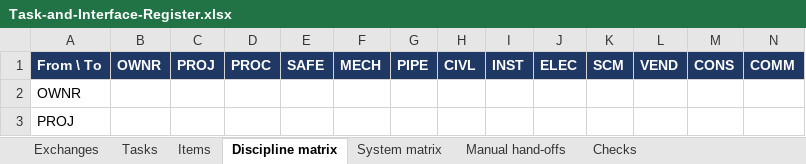
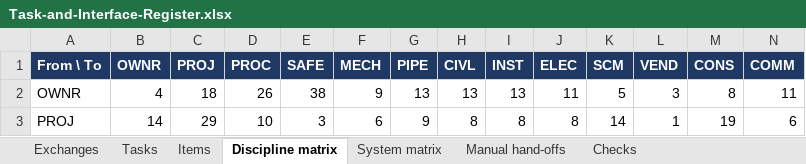
Before and after one commit to thowd223/crude-fractionator, an Excel workbook: exchange/out/Task-and-Interface-Register.xlsx, sheet Discipline matrix, drawn as a sheet; only a part is shown; values as stored, in another font and other column widths than the file's, no borders; the diff covers the shown part only; the diff names each change by its address in the sheet, - before the commit and + after, or states it on an @@ line.

```diff
--- a/exchange/out/Task-and-Interface-Register.xlsx (sheet Discipline matrix)
+++ b/exchange/out/Task-and-Interface-Register.xlsx (sheet Discipline matrix)
-B2 (OWNR): (empty)
+B2 (OWNR): 4
-C2 (PROJ): (empty)
+C2 (PROJ): 18
-D2 (PROC): (empty)
+D2 (PROC): 26
-E2 (SAFE): (empty)
+E2 (SAFE): 38
-F2 (MECH): (empty)
+F2 (MECH): 9
-G2 (PIPE): (empty)
+G2 (PIPE): 13
-H2 (CIVL): (empty)
+H2 (CIVL): 13
-I2 (INST): (empty)
+I2 (INST): 13
-J2 (ELEC): (empty)
+J2 (ELEC): 11
-K2 (SCM): (empty)
+K2 (SCM): 5
-L2 (VEND): (empty)
+L2 (VEND): 3
-M2 (CONS): (empty)
+M2 (CONS): 8
-N2 (COMM): (empty)
+N2 (COMM): 11
-B3 (OWNR): (empty)
+B3 (OWNR): 14
-C3 (PROJ): (empty)
+C3 (PROJ): 29
-D3 (PROC): (empty)
+D3 (PROC): 10
-E3 (SAFE): (empty)
+E3 (SAFE): 3
-F3 (MECH): (empty)
+F3 (MECH): 6
-G3 (PIPE): (empty)
+G3 (PIPE): 9
-H3 (CIVL): (empty)
+H3 (CIVL): 8
-I3 (INST): (empty)
+I3 (INST): 8
-J3 (ELEC): (empty)
+J3 (ELEC): 8
-K3 (SCM): (empty)
+K3 (SCM): 14
-L3 (VEND): (empty)
+L3 (VEND): 1
-M3 (CONS): (empty)
+M3 (CONS): 19
-N3 (COMM): (empty)
+N3 (COMM): 6
```
Also changed, not shown: 139 edited cells elsewhere in this sheet, sheet Exchanges, sheet Manual hand-offs, sheet Checks, sheet Items, sheet Tasks, sheet System matrix, 19 other files.
